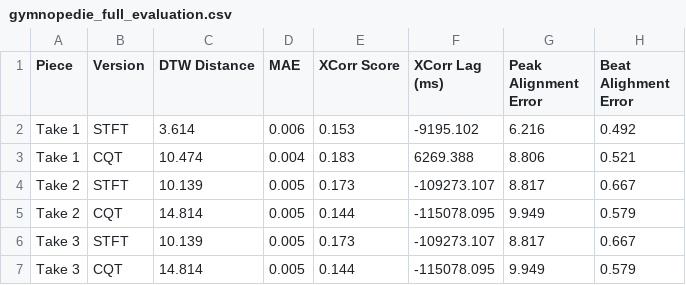
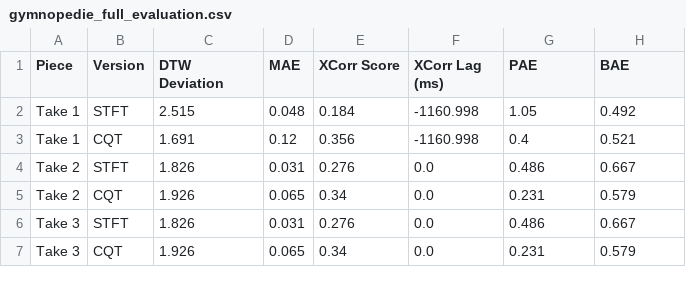
Before and after one commit to Nemecxpetr/diplomova_prace, a CSV file: data/eval/results/csv/gymnopedie_full_evaluation.csv, drawn as a sheet; only a part is shown; the diff covers the shown part only.

Commit message:
generate new evaluation data after fixing some metrics

```diff
--- a/data/eval/results/csv/gymnopedie_full_evaluation.csv
+++ b/data/eval/results/csv/gymnopedie_full_evaluation.csv
@@ -1,7 +1,7 @@
-Piece,Version,DTW Distance,MAE,XCorr Score,XCorr Lag (ms),Peak Alignment Error,Beat Alighment Error
-Take 1,STFT,3.614,0.006,0.153,-9195.102,6.216,0.492
-Take 1,CQT,10.474,0.004,0.183,6269.388,8.806,0.521
-Take 2,STFT,10.139,0.005,0.173,-109273.107,8.817,0.667
-Take 2,CQT,14.814,0.005,0.144,-115078.095,9.949,0.579
-Take 3,STFT,10.139,0.005,0.173,-109273.107,8.817,0.667
-Take 3,CQT,14.814,0.005,0.144,-115078.095,9.949,0.579
+Piece,Version,DTW Deviation,MAE,XCorr Score,XCorr Lag (ms),PAE,BAE
+Take 1,STFT,2.515,0.048,0.184,-1160.998,1.05,0.492
+Take 1,CQT,1.691,0.12,0.356,-1160.998,0.4,0.521
+Take 2,STFT,1.826,0.031,0.276,0.0,0.486,0.667
+Take 2,CQT,1.926,0.065,0.34,0.0,0.231,0.579
+Take 3,STFT,1.826,0.031,0.276,0.0,0.486,0.667
+Take 3,CQT,1.926,0.065,0.34,0.0,0.231,0.579
```
Also changed, not shown: 29 edited cells elsewhere in this file, data/eval/results/csv/albeniz_full_evaluation.csv, data/eval/results/csv/messiaen_full_evaluation.csv, 11 other files.
